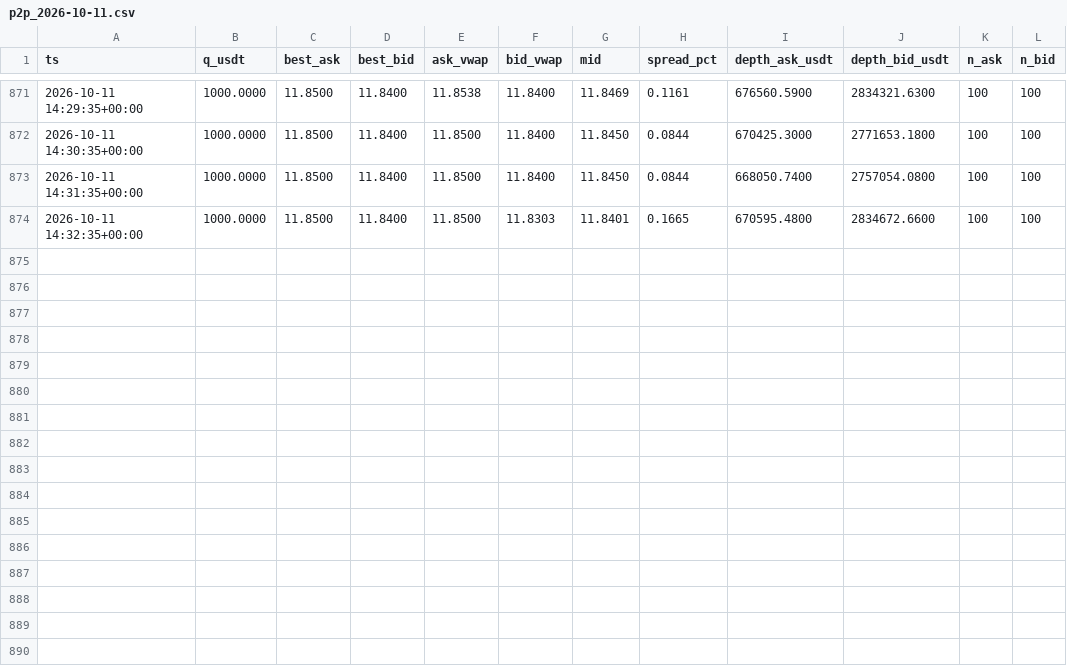
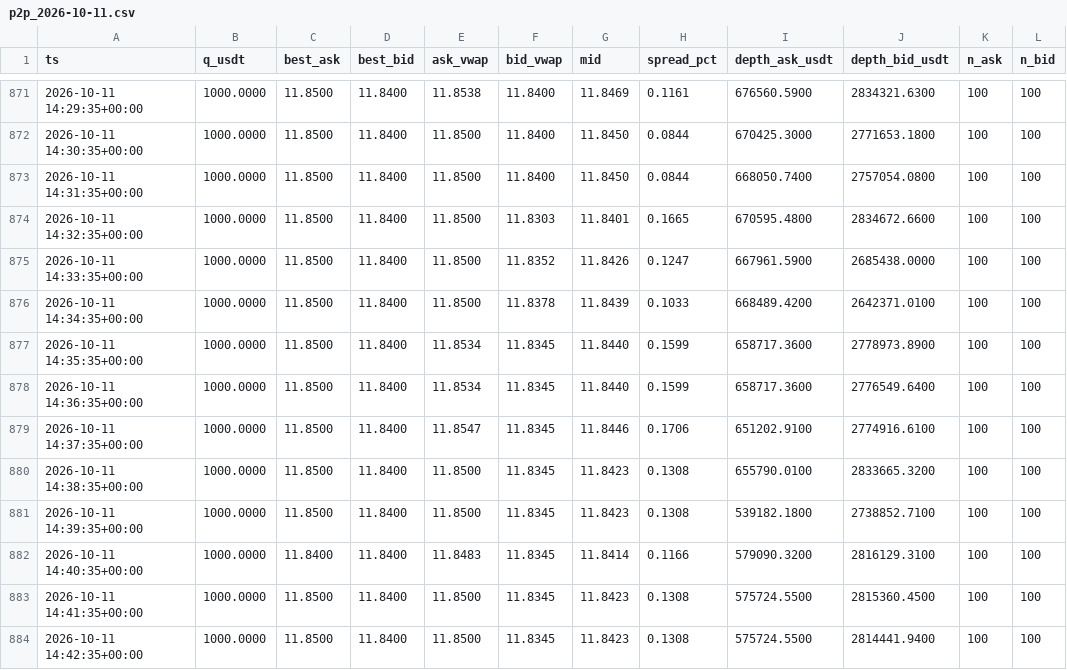
Before and after one commit to bvillag/observatorio-bobusd, a CSV file: data/csv/p2p_2026-10-11.csv, drawn as a sheet; only a part is shown, gaps mark what is left out.

```diff
--- a/data/csv/p2p_2026-10-11.csv
+++ b/data/csv/p2p_2026-10-11.csv
@@ -874 +874,11 @@ ts,q_usdt,best_ask,best_bid,ask_vwap,bid_vwap,mid,spread_pct,depth_ask_usdt,dept
 2026-10-11 14:32:35+00:00,1000.0000,11.8500,11.8400,11.8500,11.8303,11.8401,0.1665,670595.4800,2834672.6600,100,100
+2026-10-11 14:33:35+00:00,1000.0000,11.8500,11.8400,11.8500,11.8352,11.8426,0.1247,667961.5900,2685438.0000,100,100
+2026-10-11 14:34:35+00:00,1000.0000,11.8500,11.8400,11.8500,11.8378,11.8439,0.1033,668489.4200,2642371.0100,100,100
+2026-10-11 14:35:35+00:00,1000.0000,11.8500,11.8400,11.8534,11.8345,11.8440,0.1599,658717.3600,2778973.8900,100,100
+2026-10-11 14:36:35+00:00,1000.0000,11.8500,11.8400,11.8534,11.8345,11.8440,0.1599,658717.3600,2776549.6400,100,100
+2026-10-11 14:37:35+00:00,1000.0000,11.8500,11.8400,11.8547,11.8345,11.8446,0.1706,651202.9100,2774916.6100,100,100
+2026-10-11 14:38:35+00:00,1000.0000,11.8500,11.8400,11.8500,11.8345,11.8423,0.1308,655790.0100,2833665.3200,100,100
+2026-10-11 14:39:35+00:00,1000.0000,11.8500,11.8400,11.8500,11.8345,11.8423,0.1308,539182.1800,2738852.7100,100,100
+2026-10-11 14:40:35+00:00,1000.0000,11.8400,11.8400,11.8483,11.8345,11.8414,0.1166,579090.3200,2816129.3100,100,100
+2026-10-11 14:41:35+00:00,1000.0000,11.8500,11.8400,11.8500,11.8345,11.8423,0.1308,575724.5500,2815360.4500,100,100
+2026-10-11 14:42:35+00:00,1000.0000,11.8500,11.8400,11.8500,11.8345,11.8423,0.1308,575724.5500,2814441.9400,100,100
```
Also changed, not shown: 2 other files.
